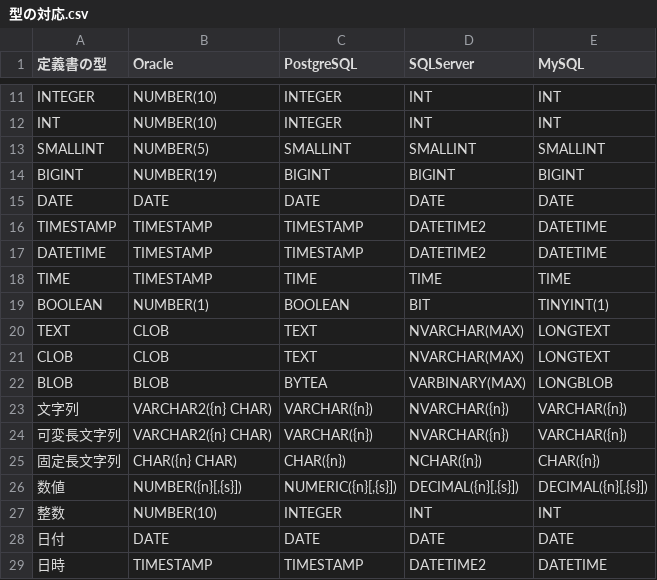
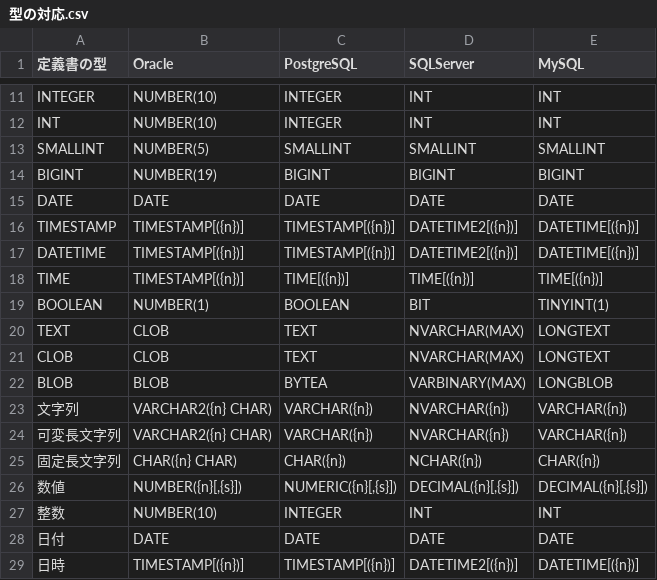
Before and after one commit to hhhryoma/------, a CSV file: tools/ddl/型の対応.csv, drawn as a sheet; only a part is shown, gaps mark what is left out.

```diff
--- a/tools/ddl/型の対応.csv
+++ b/tools/ddl/型の対応.csv
@@ -15,5 +15,5 @@ BIGINT,NUMBER(19),BIGINT,BIGINT,BIGINT
 DATE,DATE,DATE,DATE,DATE
-TIMESTAMP,TIMESTAMP,TIMESTAMP,DATETIME2,DATETIME
-DATETIME,TIMESTAMP,TIMESTAMP,DATETIME2,DATETIME
-TIME,TIMESTAMP,TIME,TIME,TIME
+TIMESTAMP,TIMESTAMP[({n})],TIMESTAMP[({n})],DATETIME2[({n})],DATETIME[({n})]
+DATETIME,TIMESTAMP[({n})],TIMESTAMP[({n})],DATETIME2[({n})],DATETIME[({n})]
+TIME,TIMESTAMP[({n})],TIME[({n})],TIME[({n})],TIME[({n})]
 BOOLEAN,NUMBER(1),BOOLEAN,BIT,TINYINT(1)
@@ -28,2 +28,2 @@ BLOB,BLOB,BYTEA,VARBINARY(MAX),LONGBLOB
 日付,DATE,DATE,DATE,DATE
-日時,TIMESTAMP,TIMESTAMP,DATETIME2,DATETIME
+日時,TIMESTAMP[({n})],TIMESTAMP[({n})],DATETIME2[({n})],DATETIME[({n})]
```
Also changed, not shown: 7 other files.
